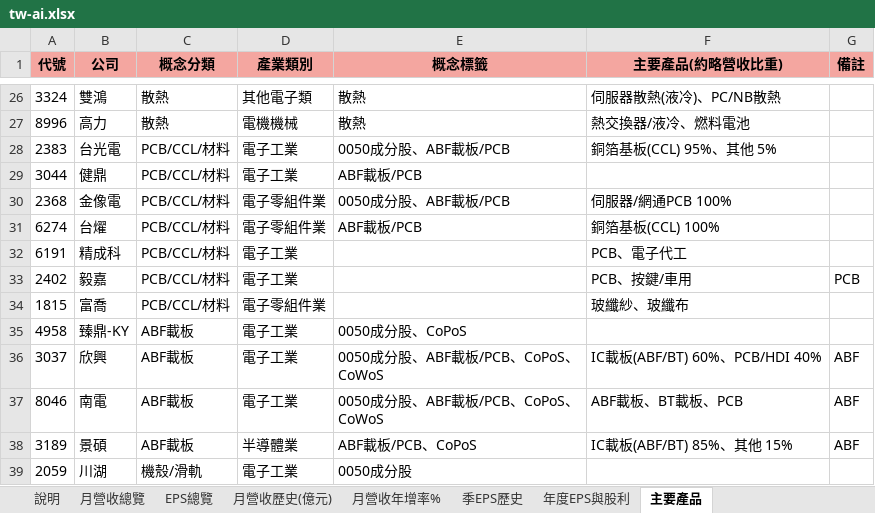
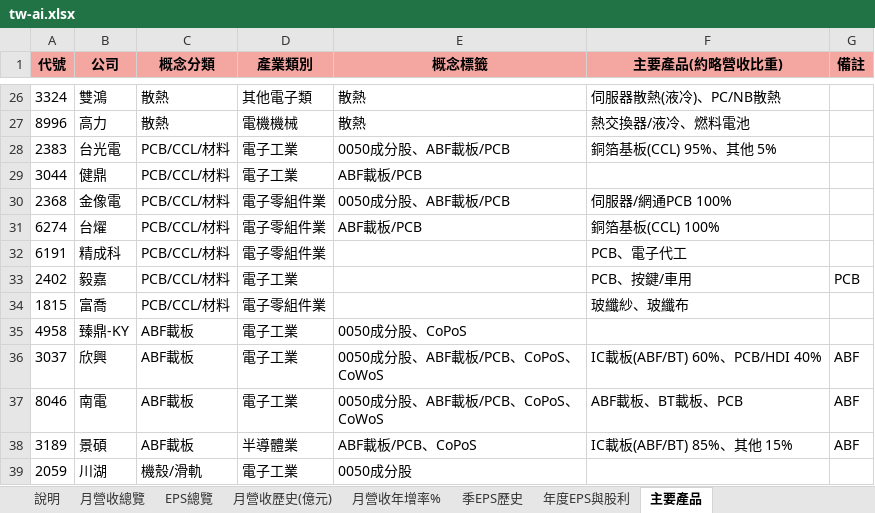
Before and after one commit to mywu-cloud/TW-AI, an Excel workbook: public/data/exports/tw-ai.xlsx, sheet 主要產品, drawn as a sheet; only a part is shown, gaps mark what is left out; values as stored, in another font and other column widths than the file's, no borders; the diff names each change by its address in the sheet, - before the commit and + after, or states it on an @@ line.

```diff
--- a/public/data/exports/tw-ai.xlsx (sheet 主要產品)
+++ b/public/data/exports/tw-ai.xlsx (sheet 主要產品)
-D32 (產業類別): 電子工業
+D32 (產業類別): 電子零組件業
```
Also changed, not shown: sheet 月營收總覽, sheet EPS總覽, sheet 說明, 3 other files.
